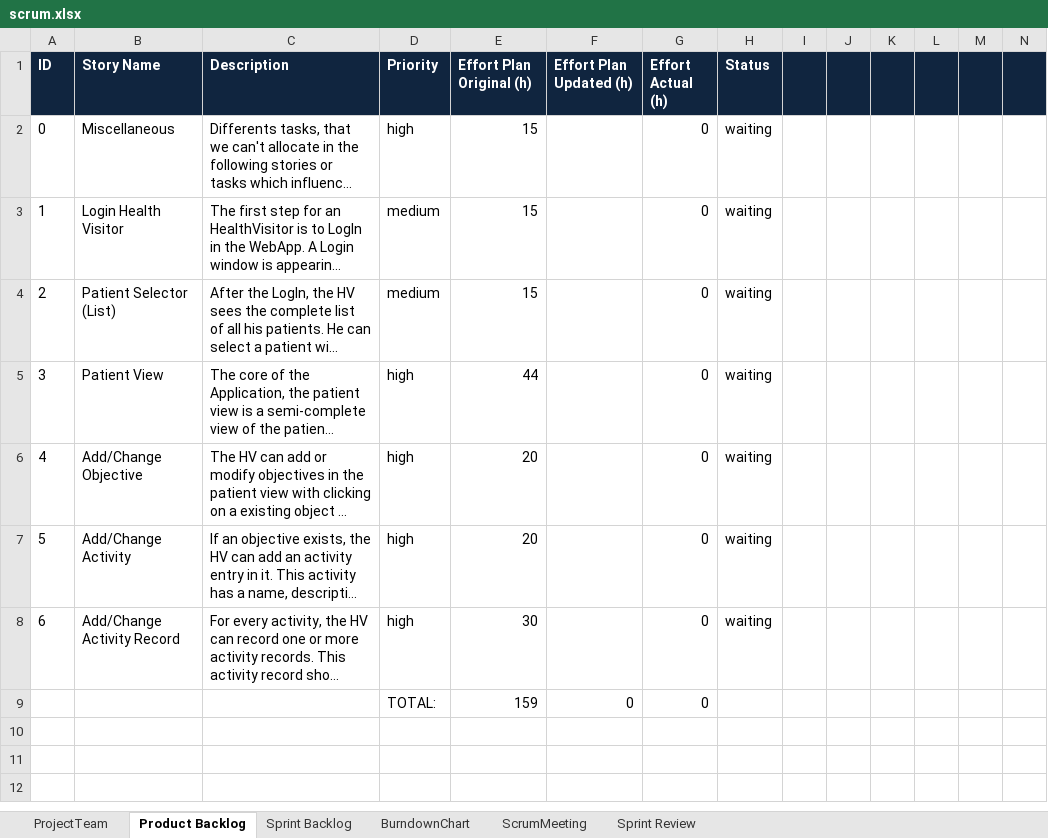
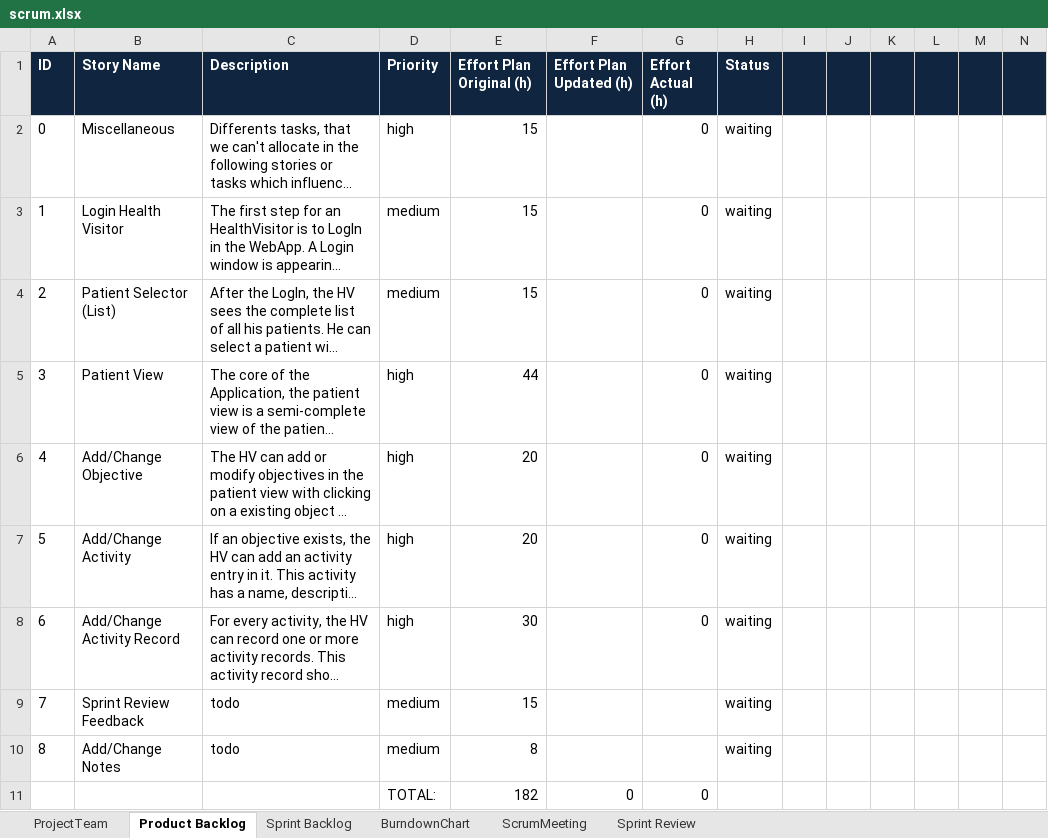
Before and after one commit to jntme/ch.bfh.btx8081.w2017.blue, an Excel workbook: doc/04-ScrumSetup/scrum.xlsx, sheet Product Backlog, drawn as a sheet; only a part is shown; long unchanged cells end in …; values as stored, in another font and other column widths than the file's, no borders; addresses are those after the commit; rows hold the shown columns only; the diff names each change by its address in the sheet, - before the commit and + after, or states it on an @@ line.

```diff
--- a/doc/04-ScrumSetup/scrum.xlsx (sheet Product Backlog)
+++ b/doc/04-ScrumSetup/scrum.xlsx (sheet Product Backlog)
+row 9: 7 | Sprint Review Feedback | todo | medium | 15 |  |  | waiting
+row 10: 8 | Add/Change Notes | todo | medium | 8 |  |  | waiting
-E11 (Effort Plan Original (h)): 159
+E11 (Effort Plan Original (h)): 182
```
Also changed, not shown: sheet Sprint Backlog, formulas that keep their value, hidden cells.
